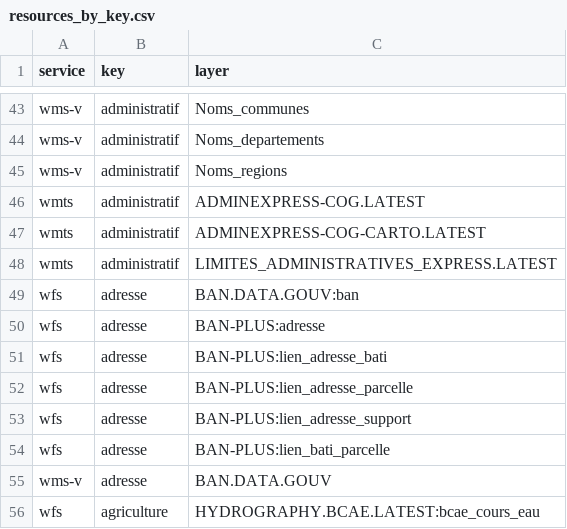
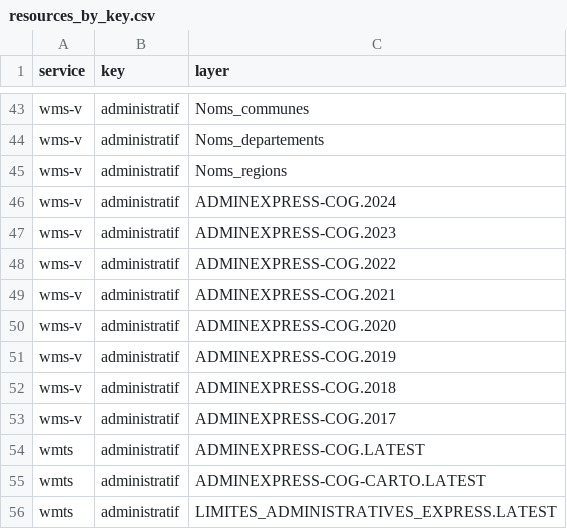
Before and after one commit to IGNF/gpf-filtered-getcapabilities, a CSV file: resources_by_key.csv, drawn as a sheet; only a part is shown, gaps mark what is left out; the shorter side is filled out with more unchanged rows.

```diff
--- a/resources_by_key.csv
+++ b/resources_by_key.csv
@@ -45,2 +45,10 @@ wms-v,administratif,Noms_departements
 wms-v,administratif,Noms_regions
+wms-v,administratif,ADMINEXPRESS-COG.2024
+wms-v,administratif,ADMINEXPRESS-COG.2023
+wms-v,administratif,ADMINEXPRESS-COG.2022
+wms-v,administratif,ADMINEXPRESS-COG.2021
+wms-v,administratif,ADMINEXPRESS-COG.2020
+wms-v,administratif,ADMINEXPRESS-COG.2019
+wms-v,administratif,ADMINEXPRESS-COG.2018
+wms-v,administratif,ADMINEXPRESS-COG.2017
 wmts,administratif,ADMINEXPRESS-COG.LATEST
```
Also changed, not shown: 36 other files.
